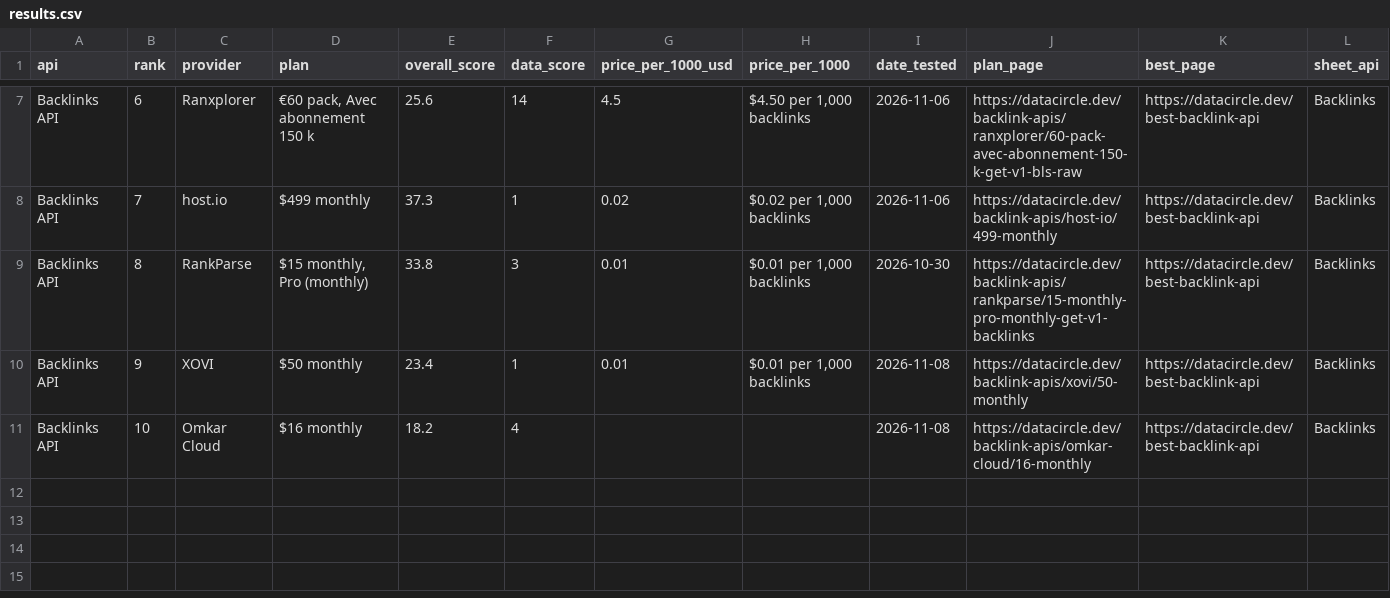
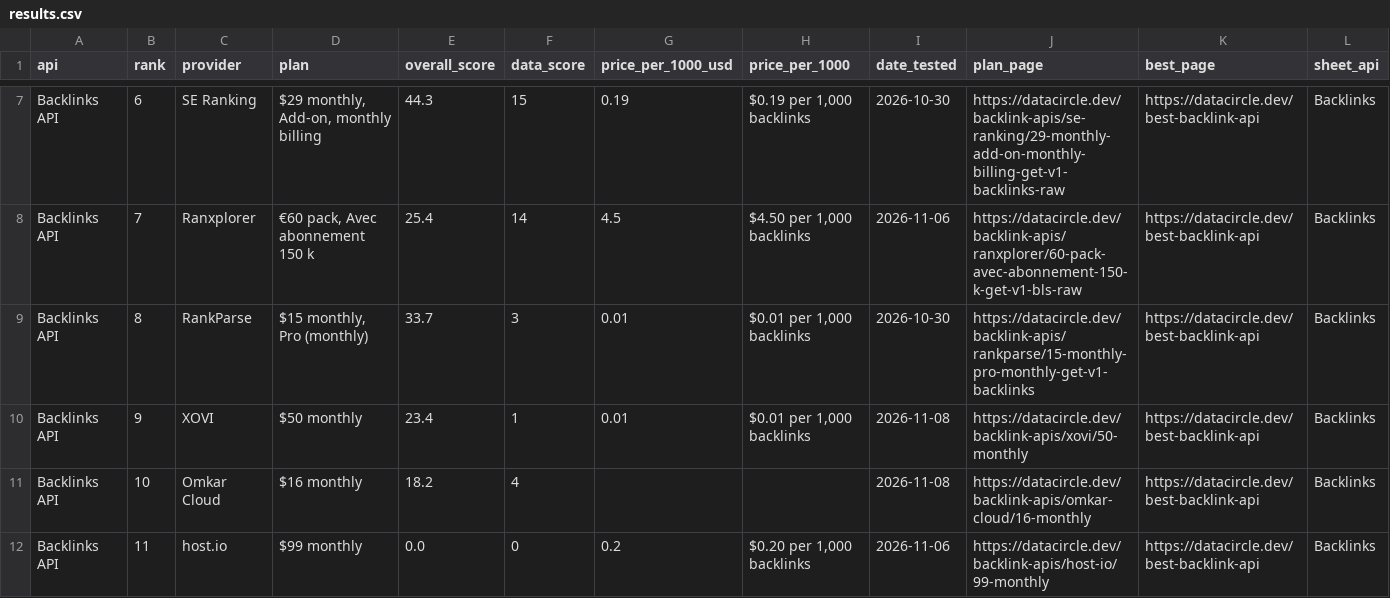
Before and after one commit to waynehamadi/best-backlink-api, a CSV file: results.csv, drawn as a sheet; only a part is shown, gaps mark what is left out; the diff covers the shown part only; the diff names each change by its address in the sheet, - before the commit and + after, or states it on an @@ line.

Commit message:
Benchmark results from datacircle.dev

```diff
--- a/results.csv
+++ b/results.csv
-C7 (provider): Ranxplorer
+C7 (provider): SE Ranking
-D7 (plan): €60 pack, Avec abonnement 150 k
+D7 (plan): $29 monthly, Add-on, monthly billing
-E7 (overall_score): 25.6
+E7 (overall_score): 44.3
-F7 (data_score): 14
+F7 (data_score): 15
-G7 (price_per_1000_usd): 4.5
+G7 (price_per_1000_usd): 0.19
-H7 (price_per_1000): $4.50 per 1,000 backlinks
+H7 (price_per_1000): $0.19 per 1,000 backlinks
-I7 (date_tested): 2026-11-06
+I7 (date_tested): 2026-10-30
-J7 (plan_page): https://datacircle.dev/backlink-apis/ranxplorer/60-pack-avec-abonnement-150-k-get-v1-bls-raw
+J7 (plan_page): https://datacircle.dev/backlink-apis/se-ranking/29-monthly-add-on-monthly-billing-get-v1-backlinks-raw
-C8 (provider): host.io
+C8 (provider): Ranxplorer
-D8 (plan): $499 monthly
+D8 (plan): €60 pack, Avec abonnement 150 k
-E8 (overall_score): 37.3
+E8 (overall_score): 25.4
-F8 (data_score): 1
+F8 (data_score): 14
-G8 (price_per_1000_usd): 0.02
+G8 (price_per_1000_usd): 4.5
-H8 (price_per_1000): $0.02 per 1,000 backlinks
+H8 (price_per_1000): $4.50 per 1,000 backlinks
-J8 (plan_page): https://datacircle.dev/backlink-apis/host-io/499-monthly
+J8 (plan_page): https://datacircle.dev/backlink-apis/ranxplorer/60-pack-avec-abonnement-150-k-get-v1-bls-raw
-E9 (overall_score): 33.8
+E9 (overall_score): 33.7
+row 12: Backlinks API | 11 | host.io | $99 monthly | 0.0 | 0 | 0.2 | $0.20 per 1,000 backlinks | 2026-11-06 | https://datacircle.dev/backlink-apis/host-io/99-monthly | https://datacircle.dev/best-backlink-api | Backlinks
```
Also changed, not shown: 28 edited cells elsewhere in this file, 1 other file.
